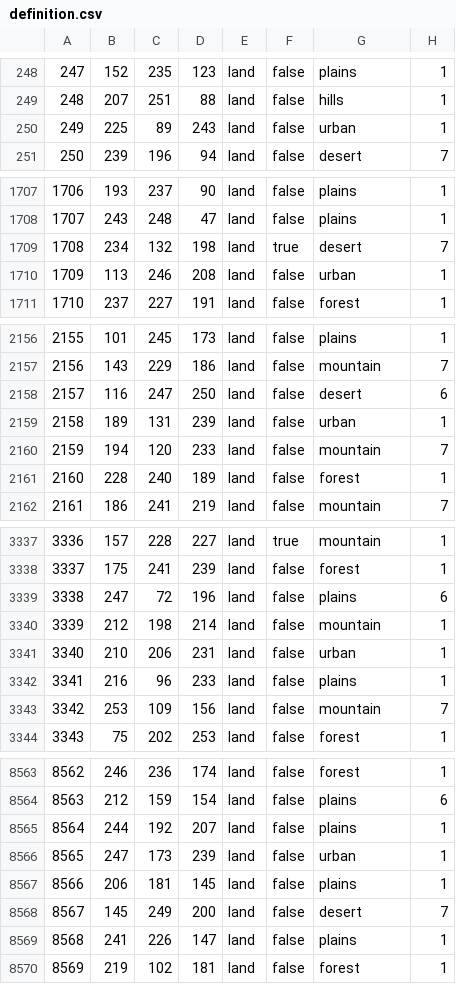
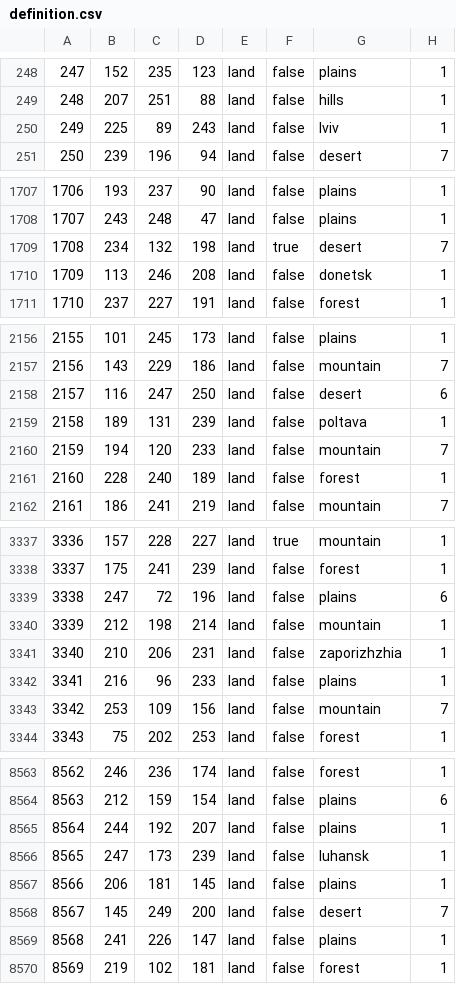
Before and after one commit to NoTimeToTalk1/Fire-of-Poltava, a CSV file: map/definition.csv, drawn as a sheet; only a part is shown, gaps mark what is left out; the diff covers the shown part only.

Commit message:
Terrain pictures, poroh buff + loc changes
Added terrain pictures and kyjiv + zaporizzhya turned to kyiv and zaporizhzhia. Buffed Poroh with 15k more men. Fixed zakarpattia history file name

```diff
--- a/map/definition.csv
+++ b/map/definition.csv
@@ -249,3 +249,3 @@
 248;207;251;88;land;false;hills;1
-249;225;89;243;land;false;urban;1
+249;225;89;243;land;false;lviv;1
 250;239;196;94;land;false;desert;7
@@ -1709,3 +1709,3 @@
 1708;234;132;198;land;true;desert;7
-1709;113;246;208;land;false;urban;1
+1709;113;246;208;land;false;donetsk;1
 1710;237;227;191;land;false;forest;1
@@ -2158,3 +2158,3 @@
 2157;116;247;250;land;false;desert;6
-2158;189;131;239;land;false;urban;1
+2158;189;131;239;land;false;poltava;1
 2159;194;120;233;land;false;mountain;7
@@ -3340,3 +3340,3 @@
 3339;212;198;214;land;false;mountain;1
-3340;210;206;231;land;false;urban;1
+3340;210;206;231;land;false;zaporizhzhia;1
 3341;216;96;233;land;false;plains;1
@@ -8565,3 +8565,3 @@
 8564;244;192;207;land;false;plains;1
-8565;247;173;239;land;false;urban;1
+8565;247;173;239;land;false;luhansk;1
 8566;206;181;145;land;false;plains;1
```
Also changed, not shown: 7 edited cells elsewhere in this file, 24 other files.
